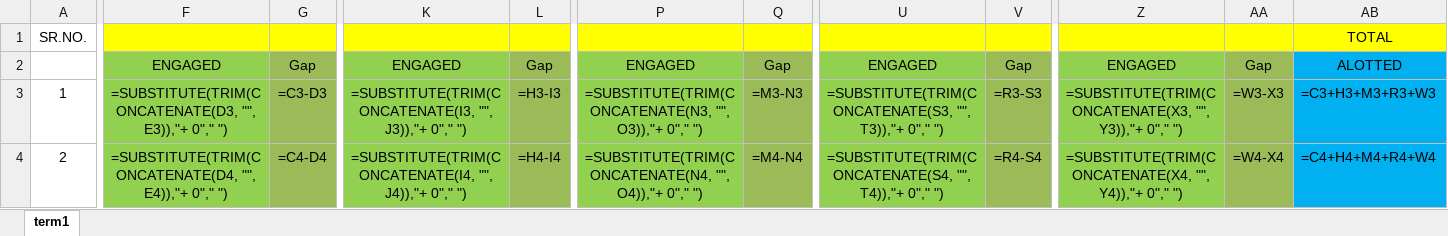
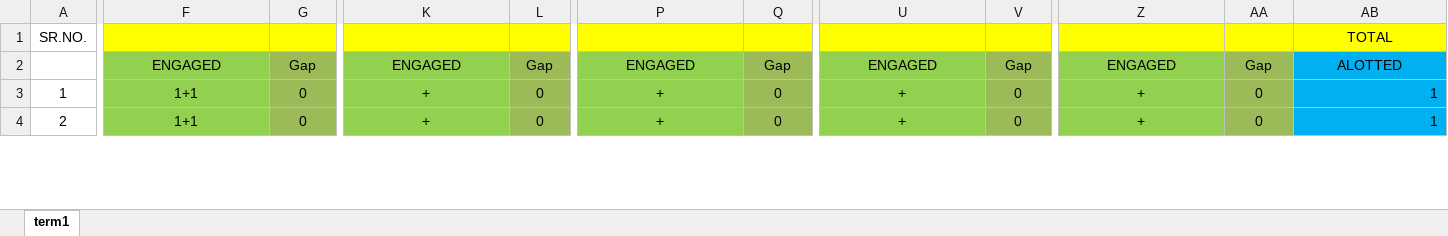
Before and after one commit to NISHANTTMAURYA/mummy, an Excel workbook: excel_copies/iso_excel_2023-2024_term1_FYJC.xlsx, sheet term1, drawn as a sheet; only a part is shown, gaps mark what is left out; values as stored, in another font and other column widths than the file's, no borders; formulas without a stored value are shown as written; the diff covers the shown part only; the diff names each change by its address in the sheet, - before the commit and + after, or states it on an @@ line.

```diff
--- a/excel_copies/iso_excel_2023-2024_term1_FYJC.xlsx (sheet term1)
+++ b/excel_copies/iso_excel_2023-2024_term1_FYJC.xlsx (sheet term1)
-F3: =SUBSTITUTE(TRIM(CONCATENATE(D3, "", E3)),"+ 0"," ")
+F3: 1+1
-G3: =C3-D3
+G3: 0
-K3: =SUBSTITUTE(TRIM(CONCATENATE(I3, "", J3)),"+ 0"," ")
+K3: +
-L3: =H3-I3
+L3: 0
-P3: =SUBSTITUTE(TRIM(CONCATENATE(N3, "", O3)),"+ 0"," ")
+P3: +
-Q3: =M3-N3
+Q3: 0
-U3: =SUBSTITUTE(TRIM(CONCATENATE(S3, "", T3)),"+ 0"," ")
+U3: +
-V3: =R3-S3
+V3: 0
-Z3: =SUBSTITUTE(TRIM(CONCATENATE(X3, "", Y3)),"+ 0"," ")
+Z3: +
-AA3: =W3-X3
+AA3: 0
-AB3: =C3+H3+M3+R3+W3
+AB3: 1
-F4: =SUBSTITUTE(TRIM(CONCATENATE(D4, "", E4)),"+ 0"," ")
+F4: 1+1
-G4: =C4-D4
+G4: 0
-K4: =SUBSTITUTE(TRIM(CONCATENATE(I4, "", J4)),"+ 0"," ")
+K4: +
-L4: =H4-I4
+L4: 0
-P4: =SUBSTITUTE(TRIM(CONCATENATE(N4, "", O4)),"+ 0"," ")
+P4: +
-Q4: =M4-N4
+Q4: 0
-U4: =SUBSTITUTE(TRIM(CONCATENATE(S4, "", T4)),"+ 0"," ")
+U4: +
-V4: =R4-S4
+V4: 0
-Z4: =SUBSTITUTE(TRIM(CONCATENATE(X4, "", Y4)),"+ 0"," ")
+Z4: +
-AA4: =W4-X4
+AA4: 0
-AB4: =C4+H4+M4+R4+W4
+AB4: 1
```
Also changed, not shown: 103 edited cells elsewhere in this sheet, excel_copies/iso_excel_2023-2024_term1_SYJC.xlsx, excel_copies/iso_excel_2023-2024_term2_FYJC.xlsx, 26 other files.
